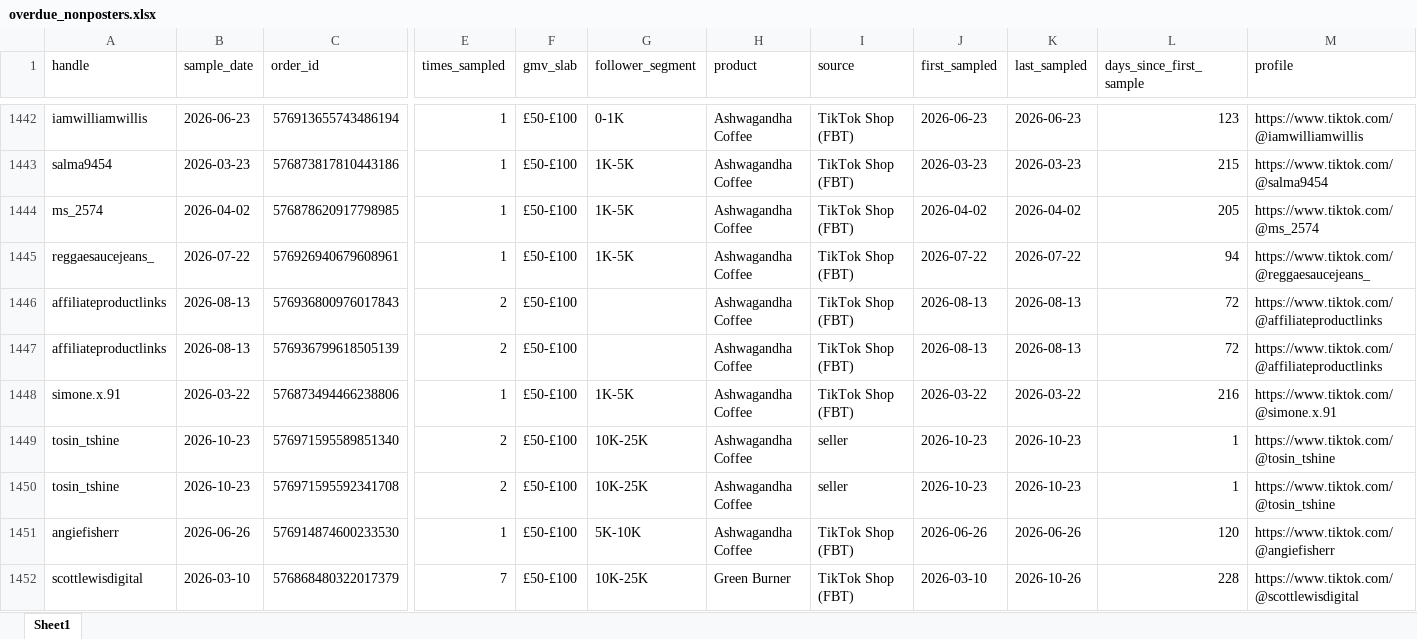
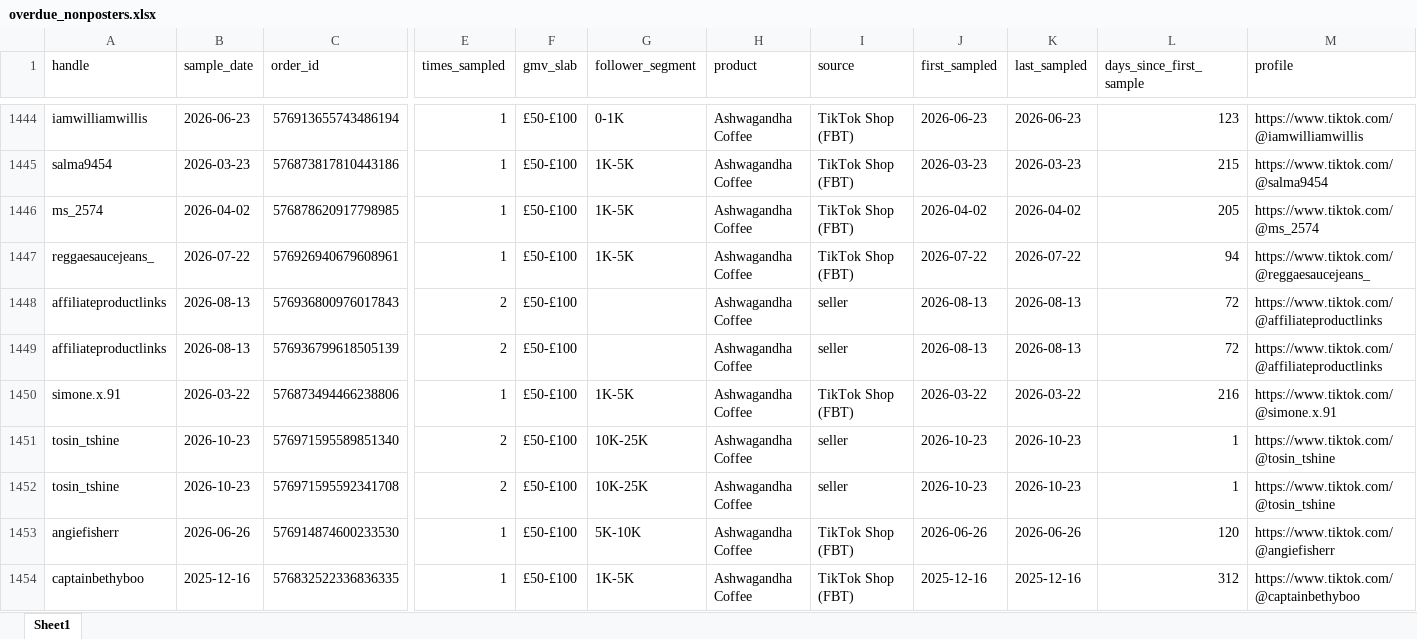
Before and after one commit to aviralgarg-commits/vahdam-sampling-dashboard, an Excel workbook: overdue_nonposters.xlsx, sheet Sheet1, drawn as a sheet; only a part is shown, gaps mark what is left out; the shorter side is filled out with more unchanged rows; values as stored, in another font and other column widths than the file's, no cell formats; removed rows and columns are numbered as before the commit, all else as after; rows hold the shown columns only; the diff covers the shown part only; the diff names each change by its address in the sheet, - before the commit and + after, or states it on an @@ line.

```diff
--- a/overdue_nonposters.xlsx (sheet Sheet1)
+++ b/overdue_nonposters.xlsx (sheet Sheet1)
-I1448:I1449 (source): TikTok Shop (FBT)
+I1448:I1449 (source): seller
-row 1452: scottlewisdigital | 2026-03-10 | 576868480322017379 | 7 | £50-£100 | 10K-25K | Green Burner | TikTok Shop (FBT) | 2026-03-10 | 2026-10-26 | 228 | https://www.tiktok.com/@scottlewisdigital
```
Also changed, not shown: 33 added rows, 26 removed rows, 3 moved rows and 70 edited cells elsewhere in this sheet, cell formats, chase_list.xlsx, creator_monthly_video_gmv.xlsx, 21 other files.
